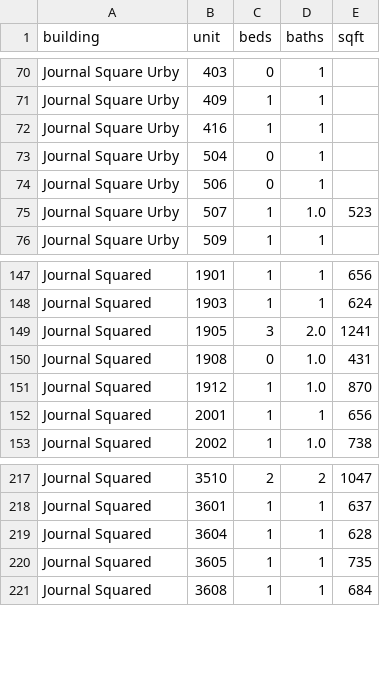
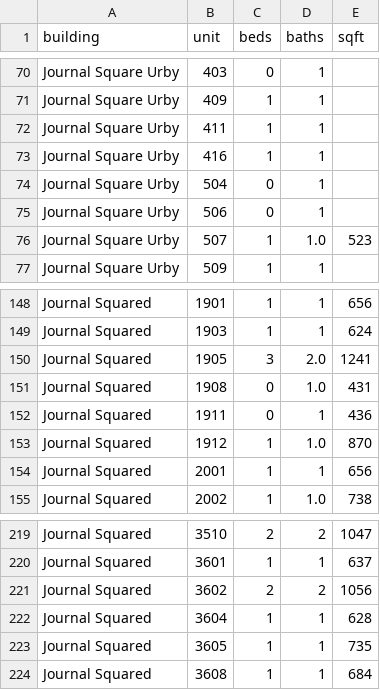
Before and after one commit to akski87/market-monitor, a CSV file: markets/jersey-city/data/exports/physical_attributes.csv, drawn as a sheet; only a part is shown, gaps mark what is left out.

```diff
--- a/markets/jersey-city/data/exports/physical_attributes.csv
+++ b/markets/jersey-city/data/exports/physical_attributes.csv
@@ -71,2 +71,3 @@ Journal Square Urby,403,0,1,
 Journal Square Urby,409,1,1,
+Journal Square Urby,411,1,1,
 Journal Square Urby,416,1,1,
@@ -150,2 +151,3 @@ Journal Squared,1905,3,2.0,1241
 Journal Squared,1908,0,1.0,431
+Journal Squared,1911,0,1,436
 Journal Squared,1912,1,1.0,870
@@ -218,2 +220,3 @@ Journal Squared,3510,2,2,1047
 Journal Squared,3601,1,1,637
+Journal Squared,3602,2,2,1056
 Journal Squared,3604,1,1,628
```
Also changed, not shown: markets/jersey-city/data/exports/units_12mo.csv, markets/jersey-city/data/exports/units_latest.csv, 26 other files.
